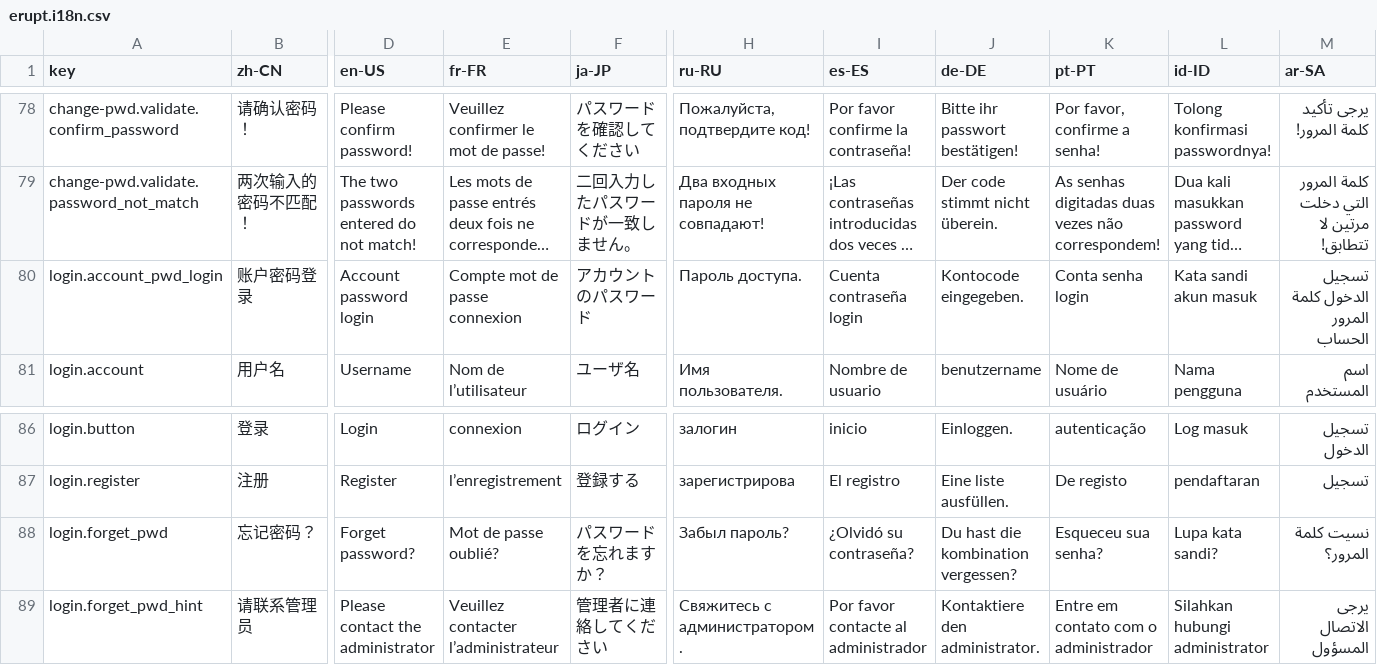
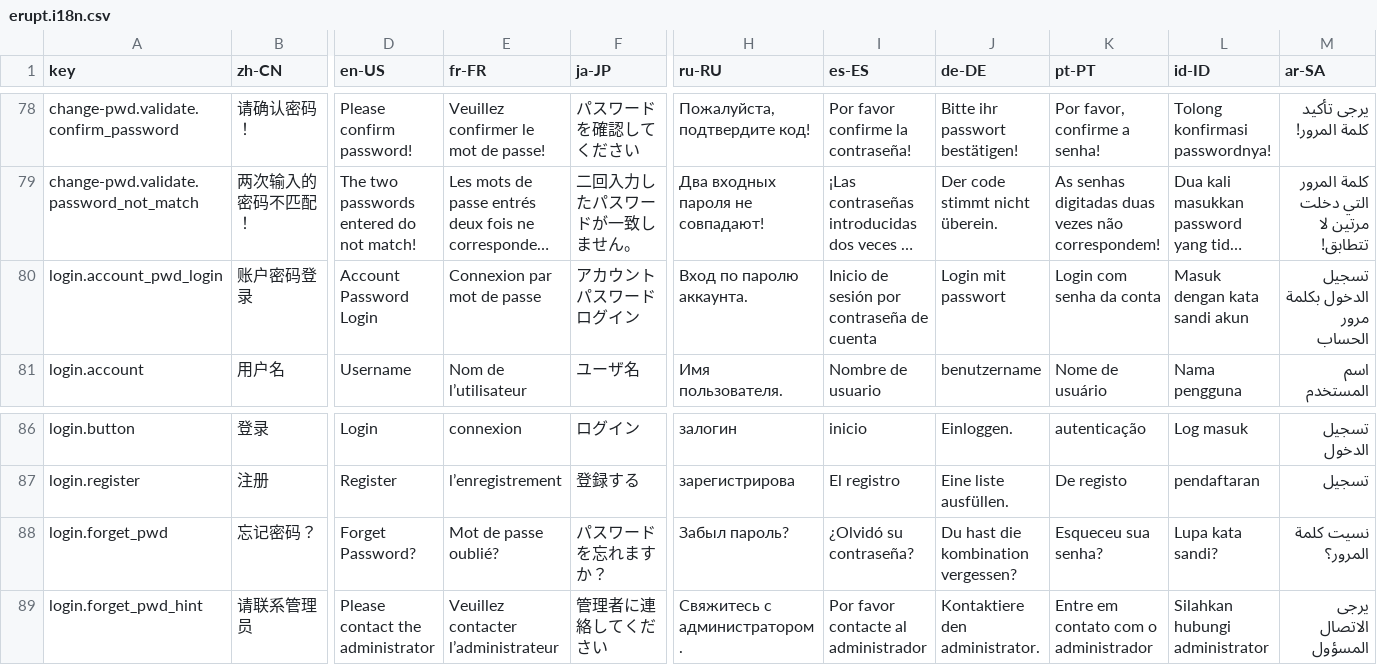
Before and after one commit to erupts/erupt-web, a CSV file: src/erupt.i18n.csv, drawn as a sheet; only a part is shown, gaps mark what is left out; long unchanged cells end in …; the diff names each change by its address in the sheet, - before the commit and + after, or states it on an @@ line.

```diff
--- a/src/erupt.i18n.csv
+++ b/src/erupt.i18n.csv
-D80 (en-US): Account password login
+D80 (en-US): Account Password Login
-E80 (fr-FR): Compte mot de passe connexion
+E80 (fr-FR): Connexion par mot de passe
-F80 (ja-JP): アカウントのパスワード
+F80 (ja-JP): アカウントパスワードログイン
-H80 (ru-RU): Пароль доступа.
+H80 (ru-RU): Вход по паролю аккаунта.
-I80 (es-ES): Cuenta contraseña login
+I80 (es-ES): Inicio de sesión por contraseña de cuenta
-J80 (de-DE): Kontocode eingegeben.
+J80 (de-DE): Login mit passwort
-K80 (pt-PT): Conta senha login
+K80 (pt-PT): Login com senha da conta
-L80 (id-ID): Kata sandi akun masuk
+L80 (id-ID): Masuk dengan kata sandi akun
-M80 (ar-SA): تسجيل الدخول كلمة المرور الحساب
+M80 (ar-SA): تسجيل الدخول بكلمة مرور الحساب
-D88 (en-US): Forget password?
+D88 (en-US): Forget Password?
```
Also changed, not shown: 1 other file.
